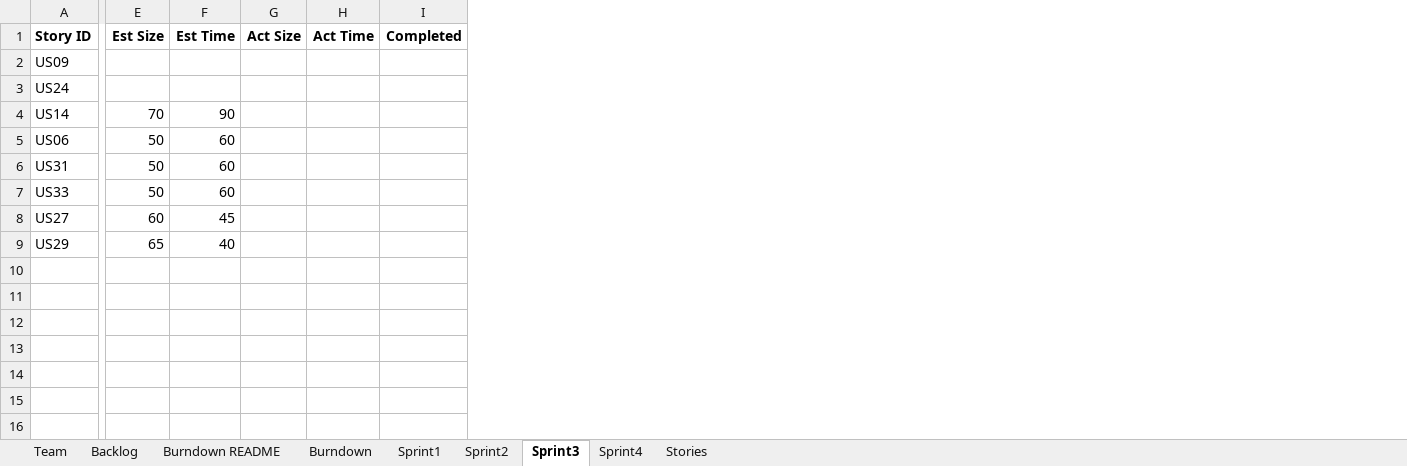
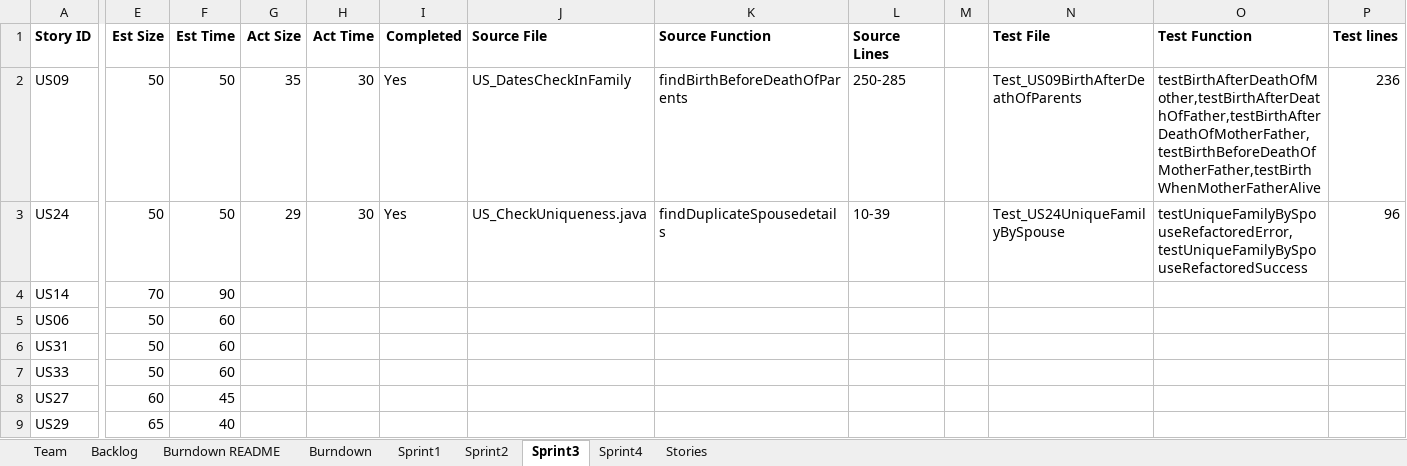
Before and after one commit to allanshivji/CS_555_JAVS, an Excel workbook: Documents/TEAM_AJSV_REPORT.xlsx, sheet Sprint3, drawn as a sheet; only a part is shown, gaps mark what is left out; values as stored, in another font and other column widths than the file's, no borders; the diff names each change by its address in the sheet, - before the commit and + after, or states it on an @@ line.

Commit message:
Updated xlsx sheet with Sprint03 details

```diff
--- a/Documents/TEAM_AJSV_REPORT.xlsx (sheet Sprint3)
+++ b/Documents/TEAM_AJSV_REPORT.xlsx (sheet Sprint3)
+column J (Source File), rows 2-3: US_DatesCheckInFamily | US_CheckUniqueness.java
+column K (Source Function), rows 2-3: findBirthBeforeDeathOfParents | findDuplicateSpousedetails
+column L (Source Lines), rows 2-3: 250-285 | 10-39
+column M, empty
+column N (Test File), rows 2-3: Test_US09BirthAfterDeathOfParents | Test_US24UniqueFamilyBySpouse
+column O (Test Function), rows 2-3: testBirthAfterDeathOfMother,testBirthAfterDeathOfFather,testBirthAfterDeathOfMotherFather,testBirthBeforeDeathOfMotherFather,testBirthWhenMotherFatherAlive | testUniqueFamilyBySpouseRefactoredError, testUniqueFamilyBySpouseRefactoredSuccess
+column P (Test lines), rows 2-3: 236 | 96
-E2:E3 (Est Size): (empty)
+E2:E3 (Est Size): 50
-F2:F3 (Est Time): (empty)
+F2:F3 (Est Time): 50
-G2 (Act Size): (empty)
+G2 (Act Size): 35
-H2:H3 (Act Time): (empty)
+H2:H3 (Act Time): 30
-I2:I3 (Completed): (empty)
+I2:I3 (Completed): Yes
-G3 (Act Size): (empty)
+G3 (Act Size): 29
```
Also changed, not shown: charts or pictures.
